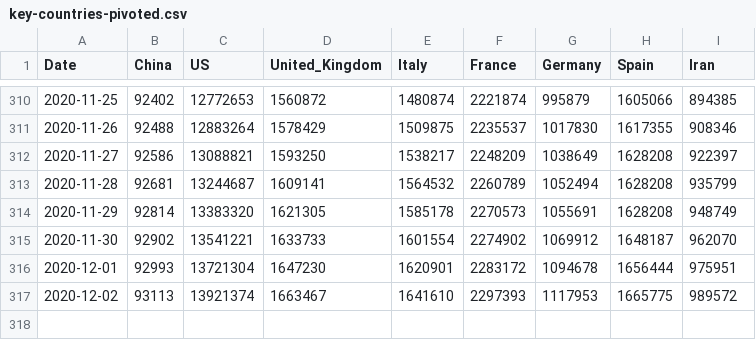
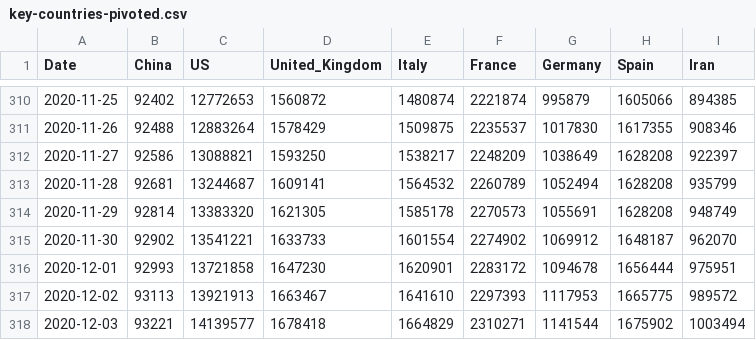
Before and after one commit to nikitasg/covid19-data, a CSV file: data/key-countries-pivoted.csv, drawn as a sheet; only a part is shown, gaps mark what is left out.

```diff
--- a/data/key-countries-pivoted.csv
+++ b/data/key-countries-pivoted.csv
@@ -315,3 +315,4 @@ Date,China,US,United_Kingdom,Italy,France,Germany,Spain,Iran
 2020-11-30,92902,13541221,1633733,1601554,2274902,1069912,1648187,962070
-2020-12-01,92993,13721304,1647230,1620901,2283172,1094678,1656444,975951
-2020-12-02,93113,13921374,1663467,1641610,2297393,1117953,1665775,989572
+2020-12-01,92993,13721858,1647230,1620901,2283172,1094678,1656444,975951
+2020-12-02,93113,13921913,1663467,1641610,2297393,1117953,1665775,989572
+2020-12-03,93221,14139577,1678418,1664829,2310271,1141544,1675902,1003494
```
Also changed, not shown: 2 other files.
